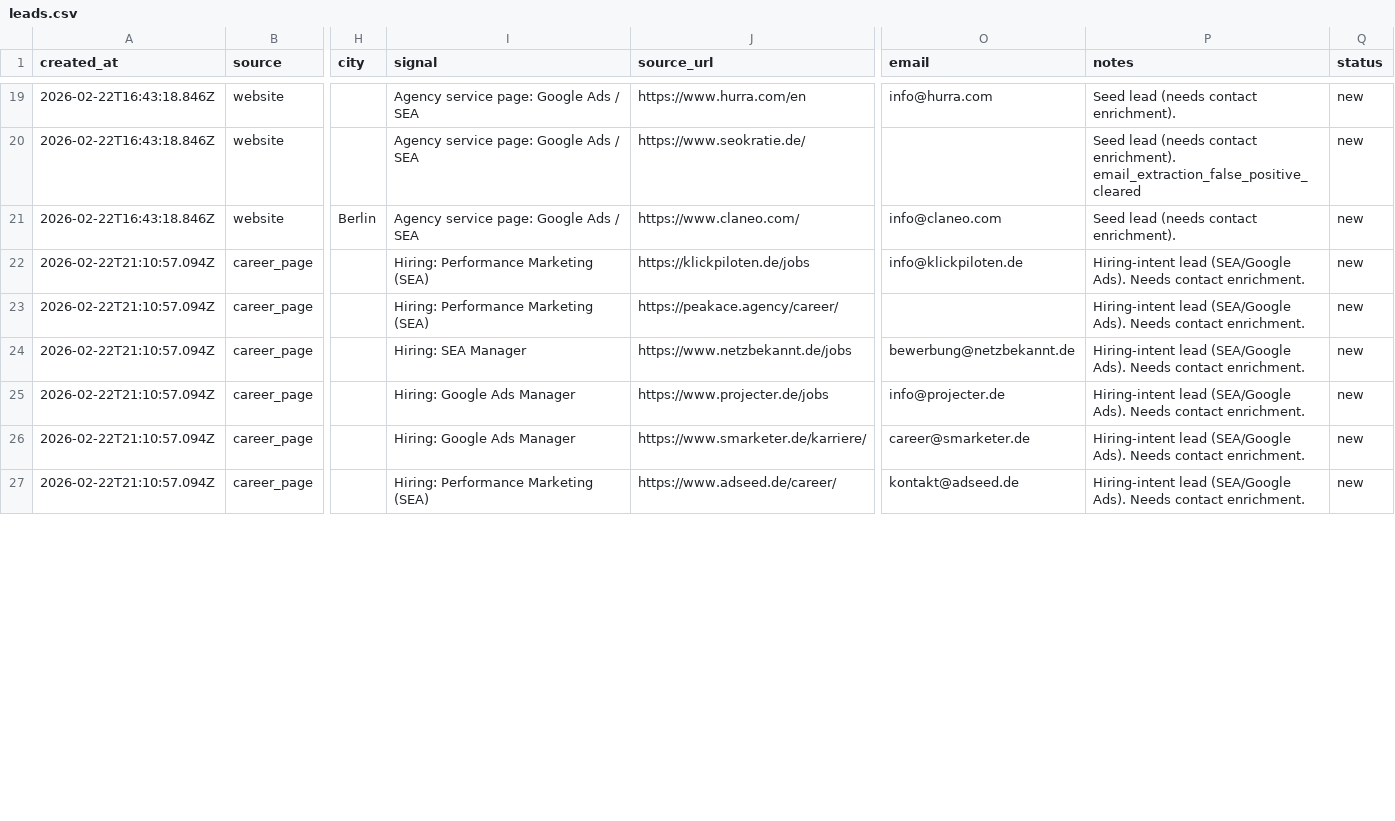
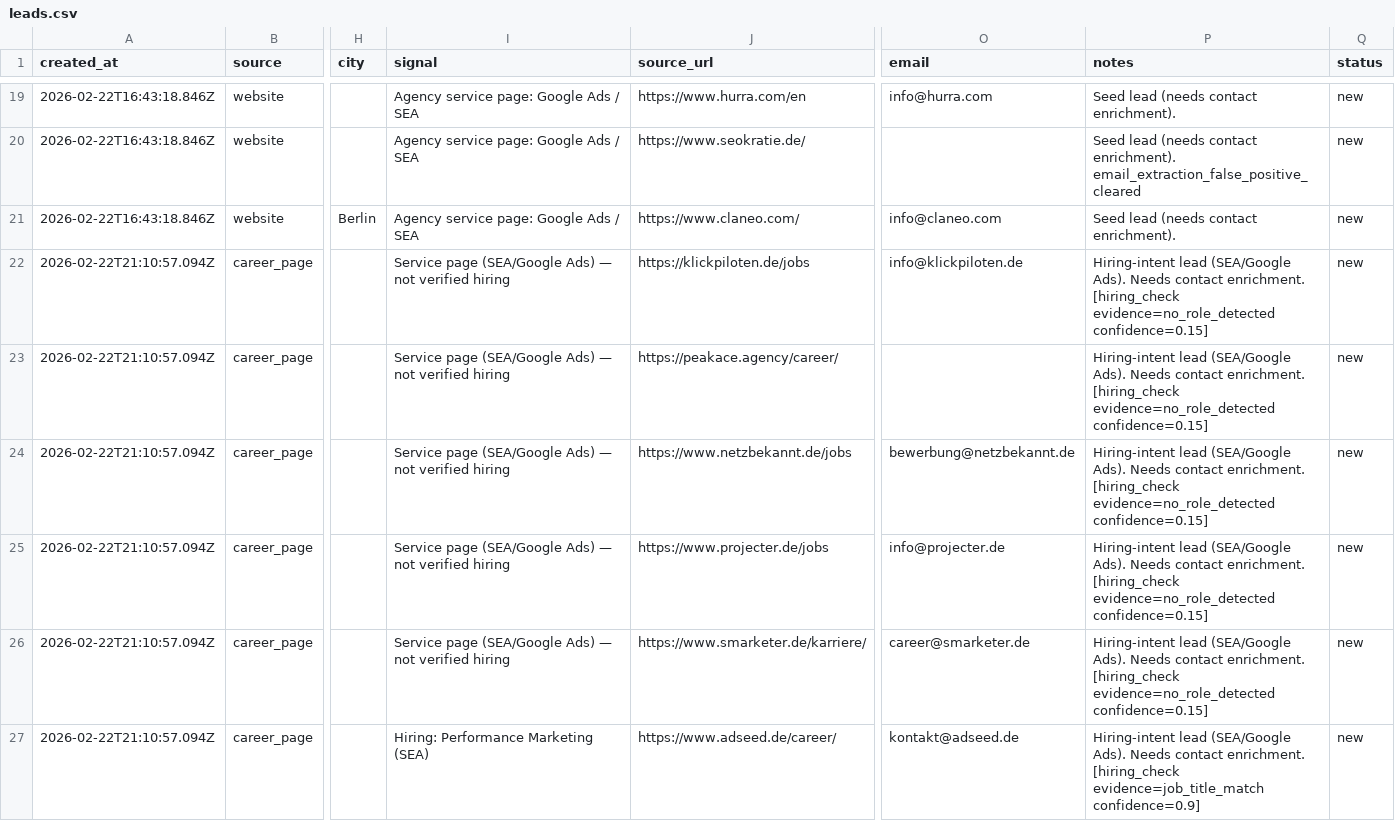
Before and after one commit to clawddev/tinypeppie, a CSV file: outputs/leadfinder/leads.csv, drawn as a sheet; only a part is shown, gaps mark what is left out; the diff covers the shown part only; the diff names each change by its address in the sheet, - before the commit and + after, or states it on an @@ line.

Commit message:
Add DE Google Ads agency leads seed list

```diff
--- a/outputs/leadfinder/leads.csv
+++ b/outputs/leadfinder/leads.csv
-I22:I23 (signal): Hiring: Performance Marketing (SEA)
+I22:I23 (signal): Service page (SEA/Google Ads) — not verified hiring
-P22:P26 (notes): …contact enrichment.
+P22:P26 (notes): …contact enrichment. [hiring_check evidence=no_role_detected confidence=0.15]
-I24 (signal): Hiring: SEA Manager
+I24 (signal): Service page (SEA/Google Ads) — not verified hiring
-I25:I26 (signal): Hiring: Google Ads Manager
+I25:I26 (signal): Service page (SEA/Google Ads) — not verified hiring
-P27 (notes): …contact enrichment.
+P27 (notes): …contact enrichment. [hiring_check evidence=job_title_match confidence=0.9]
```
Also changed, not shown: 2 added rows and 26 edited cells elsewhere in this file, 1 other file.
